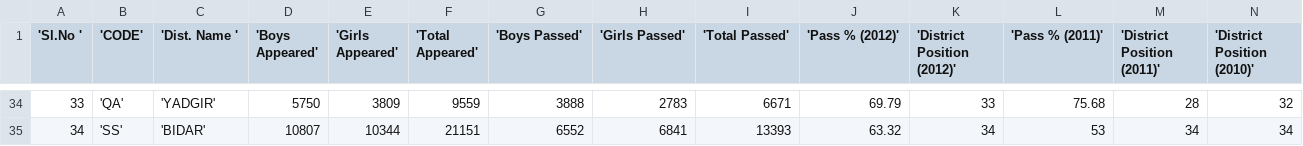
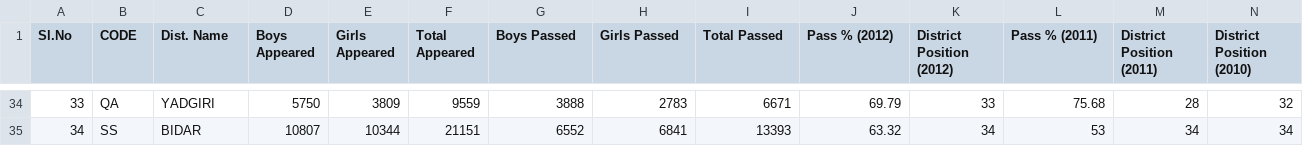
Before and after one commit to brijeshpoojary/Task_Given, a CSV file: Semis_Data/data/SSLC_data.csv, drawn as a sheet; only a part is shown, gaps mark what is left out; the diff covers the shown part only.

```diff
--- a/Semis_Data/data/SSLC_data.csv
+++ b/Semis_Data/data/SSLC_data.csv
@@ -1 +1 @@
-'Sl.No '|'CODE'|'Dist. Name '|'Boys Appeared'|'Girls Appeared'|'Total Appeared'|'Boys Passed'|'Girls Passed'|'Total Passed'|'Pass % (2012)'|'District Position (2012)'|'Pass % (2011)'|'District Position (2011)'|'District Position (2010)'
+Sl.No |CODE|Dist. Name |Boys Appeared|Girls Appeared|Total Appeared|Boys Passed|Girls Passed|Total Passed|Pass % (2012)|District Position (2012)|Pass % (2011)|District Position (2011)|District Position (2010)
@@ -34,2 +34,2 @@
-33|'QA'|'YADGIR'|5750|3809|9559|3888|2783|6671|69.79|33|75.68|28|32
-34|'SS'|'BIDAR'|10807|10344|21151|6552|6841|13393|63.32|34|53|34|34
+33|QA|YADGIRI|5750|3809|9559|3888|2783|6671|69.79|33|75.68|28|32
+34|SS|BIDAR|10807|10344|21151|6552|6841|13393|63.32|34|53|34|34
```
Also changed, not shown: 64 edited cells elsewhere in this file, 6 other files.
